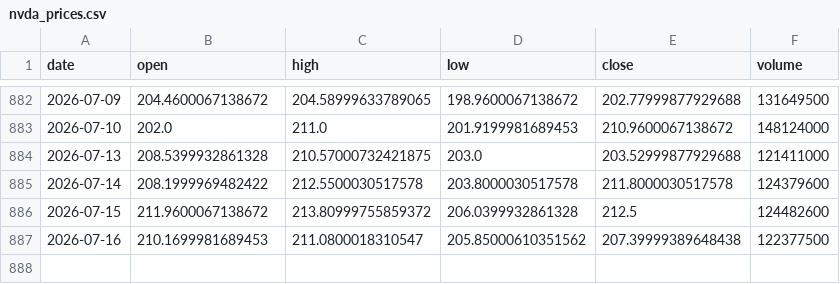
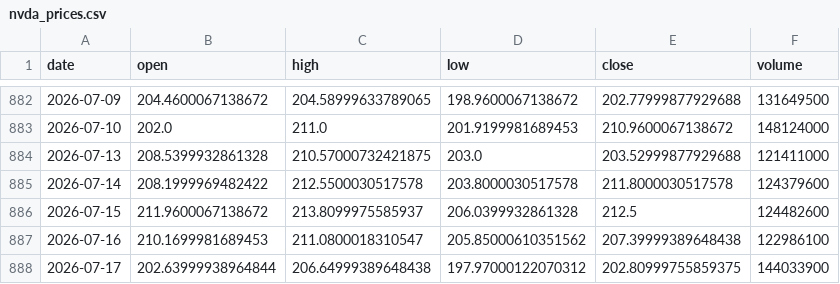
Before and after one commit to 911kwis/h100-tracker, a CSV file: data/nvda_prices.csv, drawn as a sheet; only a part is shown, gaps mark what is left out.

```diff
--- a/data/nvda_prices.csv
+++ b/data/nvda_prices.csv
@@ -885,3 +885,4 @@ date,open,high,low,close,volume
 2026-07-14,208.1999969482422,212.5500030517578,203.8000030517578,211.8000030517578,124379600
-2026-07-15,211.9600067138672,213.80999755859372,206.0399932861328,212.5,124482600
-2026-07-16,210.1699981689453,211.0800018310547,205.85000610351562,207.39999389648438,122377500
+2026-07-15,211.9600067138672,213.8099975585937,206.0399932861328,212.5,124482600
+2026-07-16,210.1699981689453,211.0800018310547,205.85000610351562,207.39999389648438,122986100
+2026-07-17,202.63999938964844,206.64999389648438,197.97000122070312,202.80999755859375,144033900
```
Also changed, not shown: data/gpu_prices.csv.
